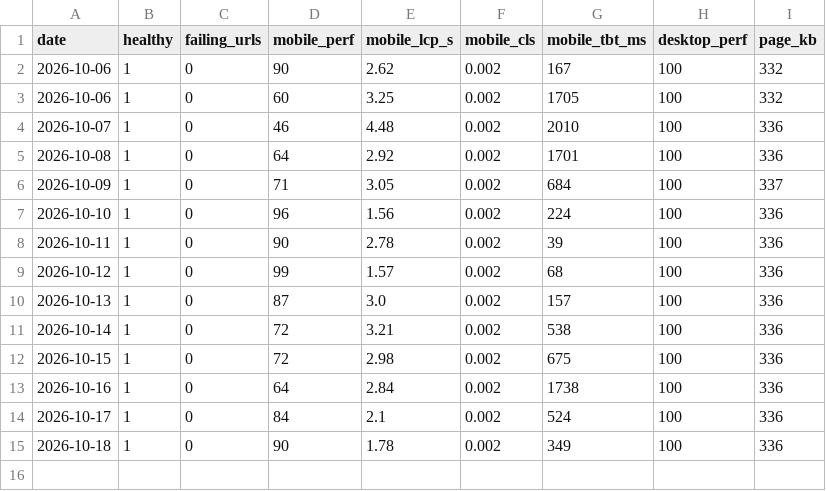
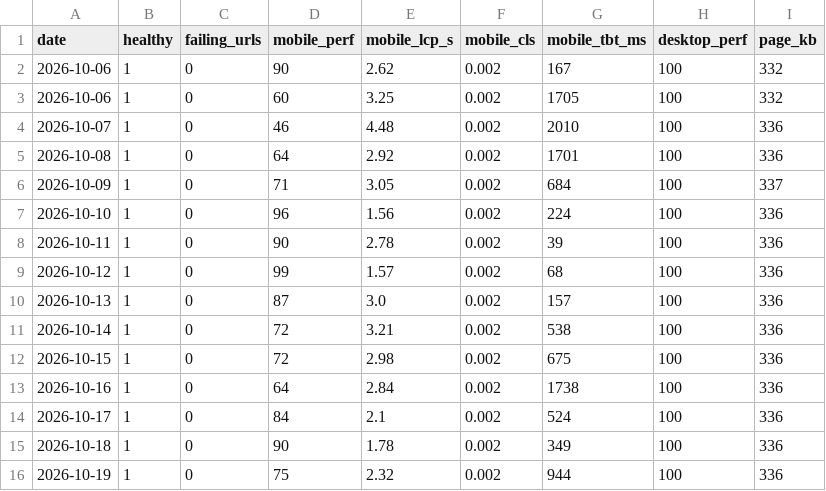
Before and after one commit to bornaxahadi/farnaz-sadeghian, a CSV file: seo/data/health-history.csv, drawn as a sheet; the diff names each change by its address in the sheet, - before the commit and + after, or states it on an @@ line.

Commit message:
Daily site health and speed report

```diff
--- a/seo/data/health-history.csv
+++ b/seo/data/health-history.csv
+row 16: 2026-10-19 | 1 | 0 | 75 | 2.32 | 0.002 | 944 | 100 | 336
```
Also changed, not shown: 2 other files.
